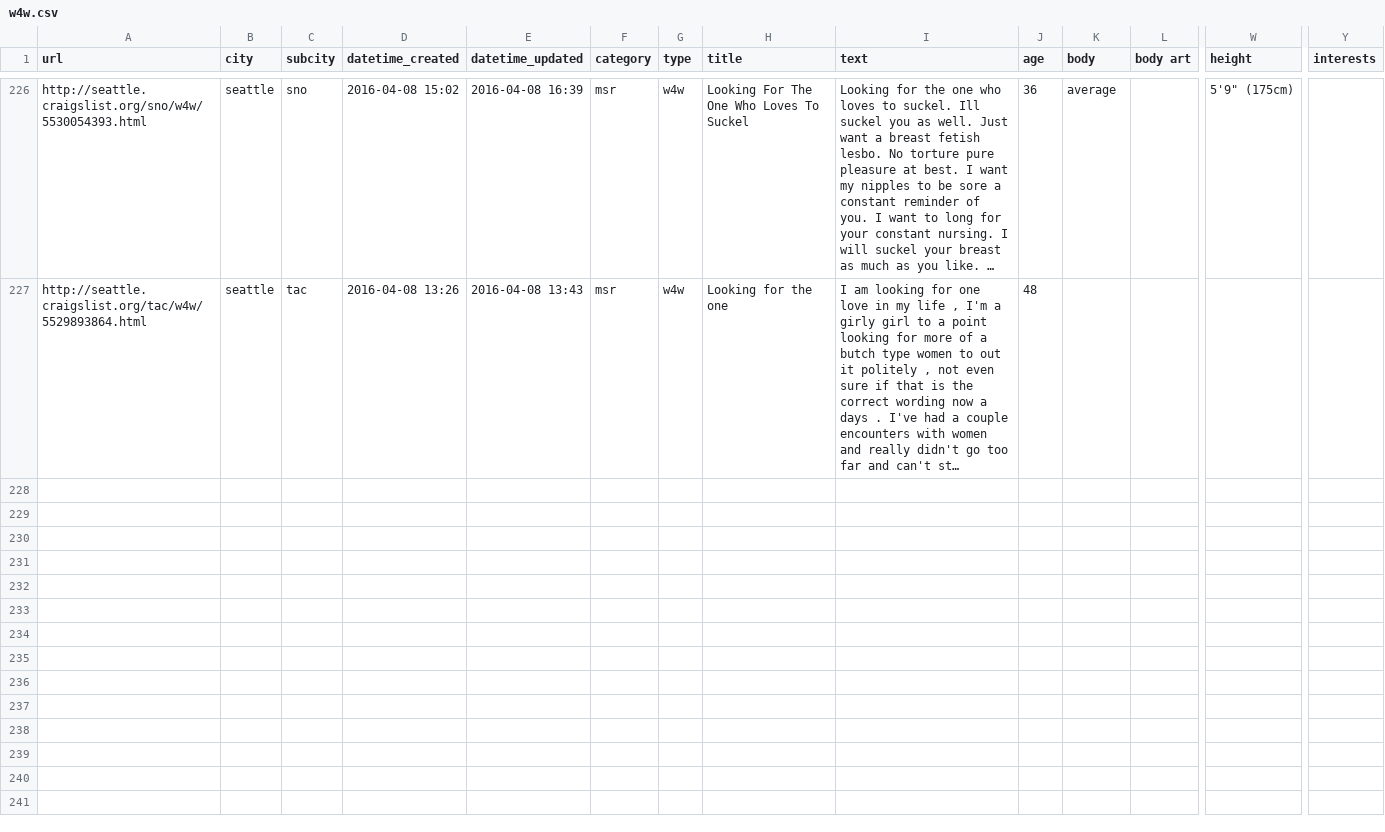
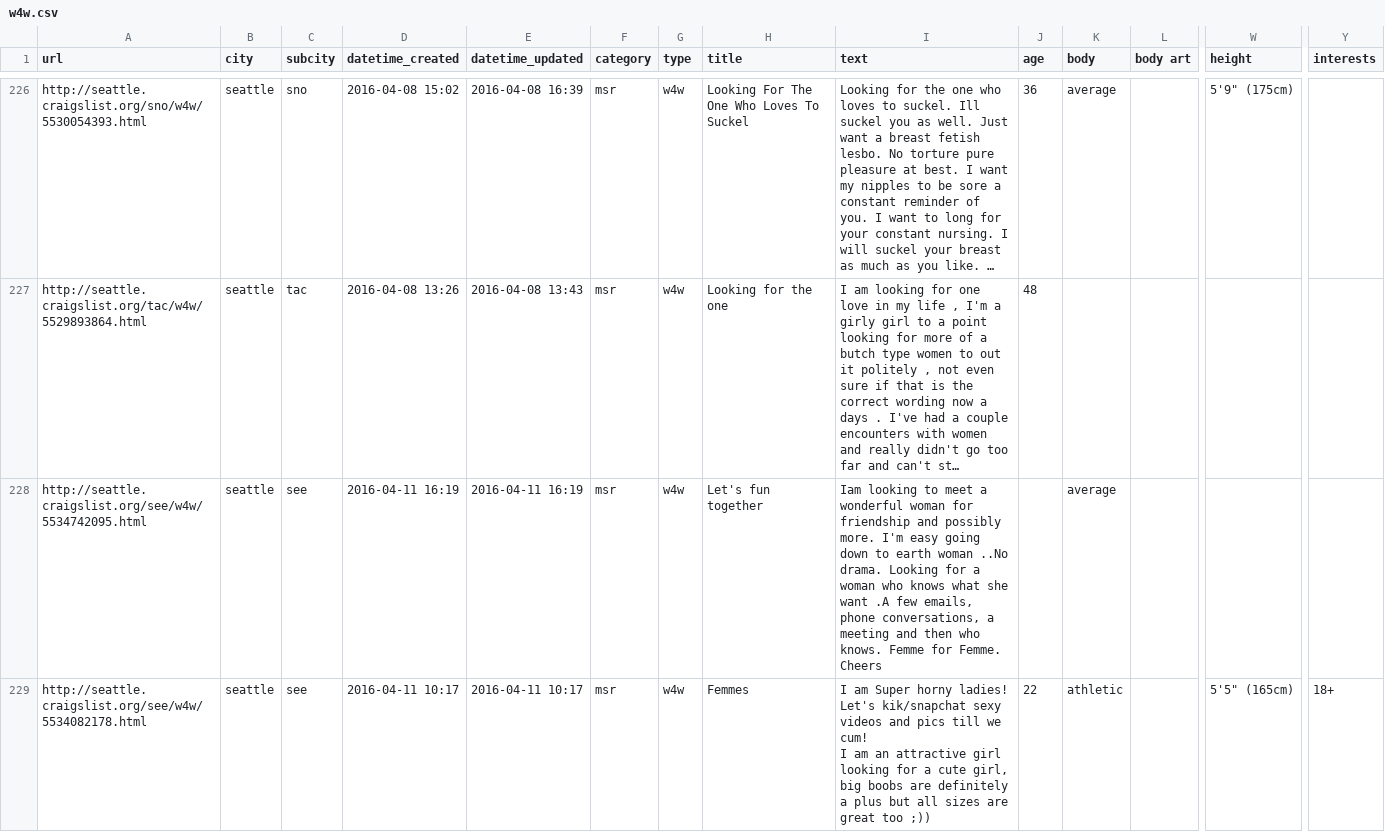
Before and after one commit to phucanhapril/craigslove, a CSV file: results/seattle/w4w.csv, drawn as a sheet; only a part is shown, gaps mark what is left out; long unchanged cells end in …; rows hold the shown columns only; ↵ is a line break in a cell; the diff covers the shown part only; the diff names each change by its address in the sheet, - before the commit and + after, or states it on an @@ line.

```diff
--- a/results/seattle/w4w.csv
+++ b/results/seattle/w4w.csv
+row 228: http://seattle.craigslist.org/see/w4w/5534742095.html | seattle | see | 2016-04-11 16:19 | 2016-04-11 16:19 | msr | w4w | Let's fun together | Iam looking to meet a wonderful woman for friendship and possibly more. I'm easy going down to earth woman ..No drama. Looking for a woman who knows what she want .A few emails, phone conversations, a meeting and then who knows. Femme for Femme. ↵ Cheers |  | average
+row 229: http://seattle.craigslist.org/see/w4w/5534082178.html | seattle | see | 2016-04-11 10:17 | 2016-04-11 10:17 | msr | w4w | Femmes | I am Super horny ladies! Let's kik/snapchat sexy videos and pics till we cum! ↵ I am an attractive girl looking for a cute girl, big boobs are definitely a plus but all sizes are great too ;)) | 22 | athletic |  | 5'5" (165cm) | 18+
```
Also changed, not shown: 3 added rows elsewhere in this file, results/jacksonville/msr.csv, results/jacksonville/w4m.csv, 19 other files.
